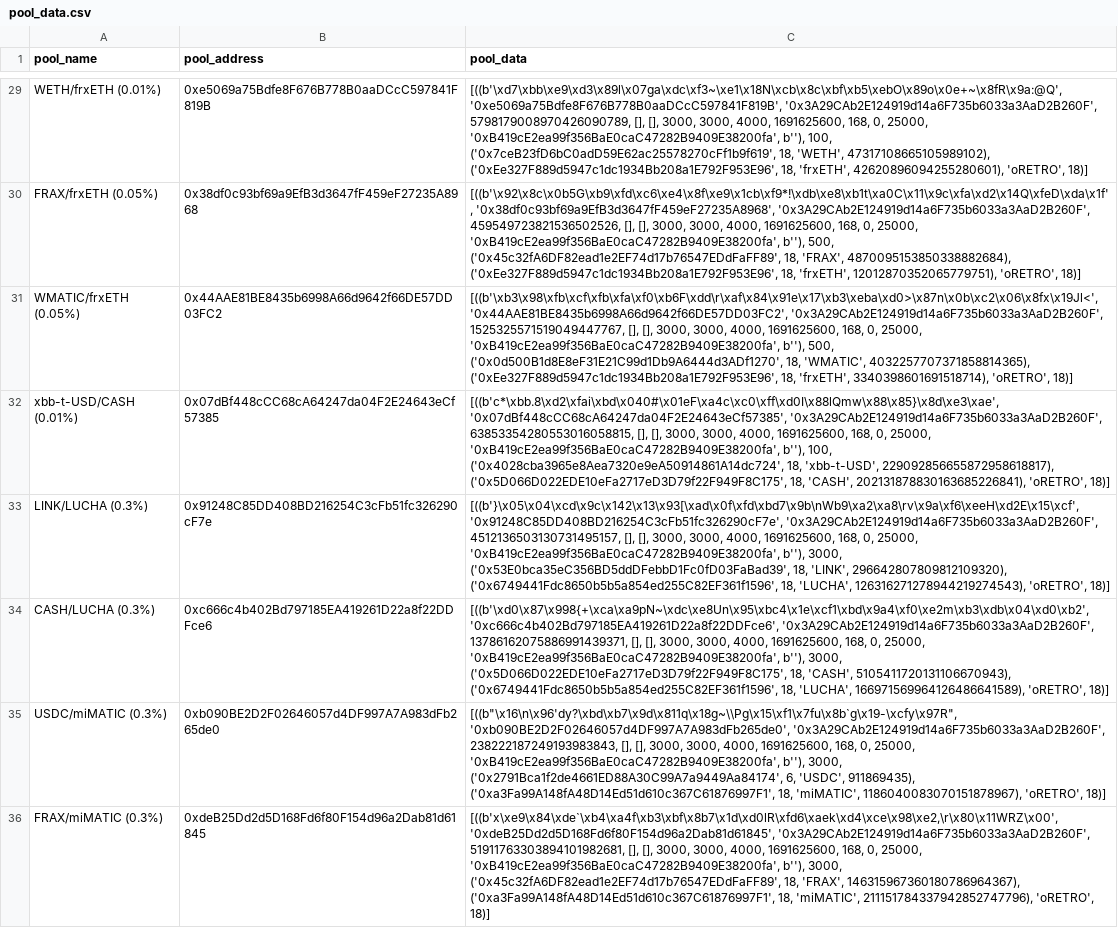
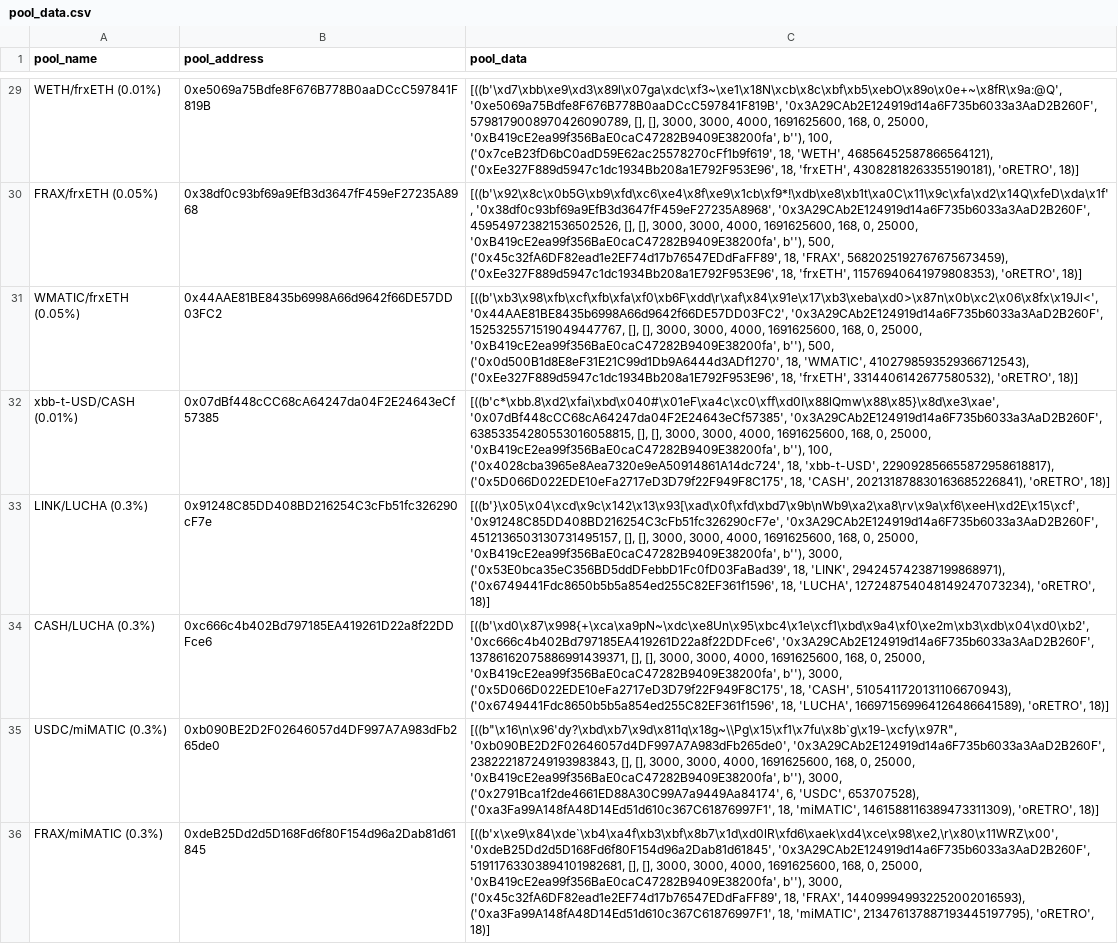
Before and after one commit to ALMIGHTYABE/Retro-Data, a CSV file: data/pool_data.csv, drawn as a sheet; only a part is shown, gaps mark what is left out; the diff covers the shown part only; the diff names each change by its address in the sheet, - before the commit and + after, or states it on an @@ line.

```diff
--- a/data/pool_data.csv
+++ b/data/pool_data.csv
-C29 (pool_data): …18, 'WETH', 47317108665105989102), ('0xEe327F889d5947c1dc1934Bb208a1E792F953E96', 18, 'frxETH', 42620896094255280601), 'oRETRO', 18)]
+C29 (pool_data): …18, 'WETH', 46856452587866564121), ('0xEe327F889d5947c1dc1934Bb208a1E792F953E96', 18, 'frxETH', 43082818263355190181), 'oRETRO', 18)]
-C30 (pool_data): …18, 'FRAX', 4870095153850338882684), ('0xEe327F889d5947c1dc1934Bb208a1E792F953E96', 18, 'frxETH', 12012870352065779751), 'oRETRO', 18)]
+C30 (pool_data): …18, 'FRAX', 5682025192767675673459), ('0xEe327F889d5947c1dc1934Bb208a1E792F953E96', 18, 'frxETH', 11576940641979808353), 'oRETRO', 18)]
-C31 (pool_data): …18, 'WMATIC', 4032257707371858814365), ('0xEe327F889d5947c1dc1934Bb208a1E792F953E96', 18, 'frxETH', 3340398601691518714), 'oRETRO', 18)]
+C31 (pool_data): …18, 'WMATIC', 4102798593529366712543), ('0xEe327F889d5947c1dc1934Bb208a1E792F953E96', 18, 'frxETH', 3314406142677580532), 'oRETRO', 18)]
-C33 (pool_data): …18, 'LINK', 296642807809812109320), ('0x6749441Fdc8650b5b5a854ed255C82EF361f1596', 18, 'LUCHA', 126316271278944219274543), 'oRETRO', 18)]
+C33 (pool_data): …18, 'LINK', 294245742387199868971), ('0x6749441Fdc8650b5b5a854ed255C82EF361f1596', 18, 'LUCHA', 127248754048149247073234), 'oRETRO', 18)]
-C35 (pool_data): …6, 'USDC', 911869435), ('0xa3Fa99A148fA48D14Ed51d610c367C61876997F1', 18, 'miMATIC', 1186040083070151878967), 'oRETRO', 18)]
+C35 (pool_data): …6, 'USDC', 653707528), ('0xa3Fa99A148fA48D14Ed51d610c367C61876997F1', 18, 'miMATIC', 1461588116389473311309), 'oRETRO', 18)]
-C36 (pool_data): …18, 'FRAX', 146315967360180786964367), ('0xa3Fa99A148fA48D14Ed51d610c367C61876997F1', 18, 'miMATIC', 211151784337942852747796), 'oRETRO', 18)]
+C36 (pool_data): …18, 'FRAX', 144099949932252002016593), ('0xa3Fa99A148fA48D14Ed51d610c367C61876997F1', 18, 'miMATIC', 213476137887193445197795), 'oRETRO', 18)]
```
Also changed, not shown: 14 edited cells elsewhere in this file, 1 other file.
